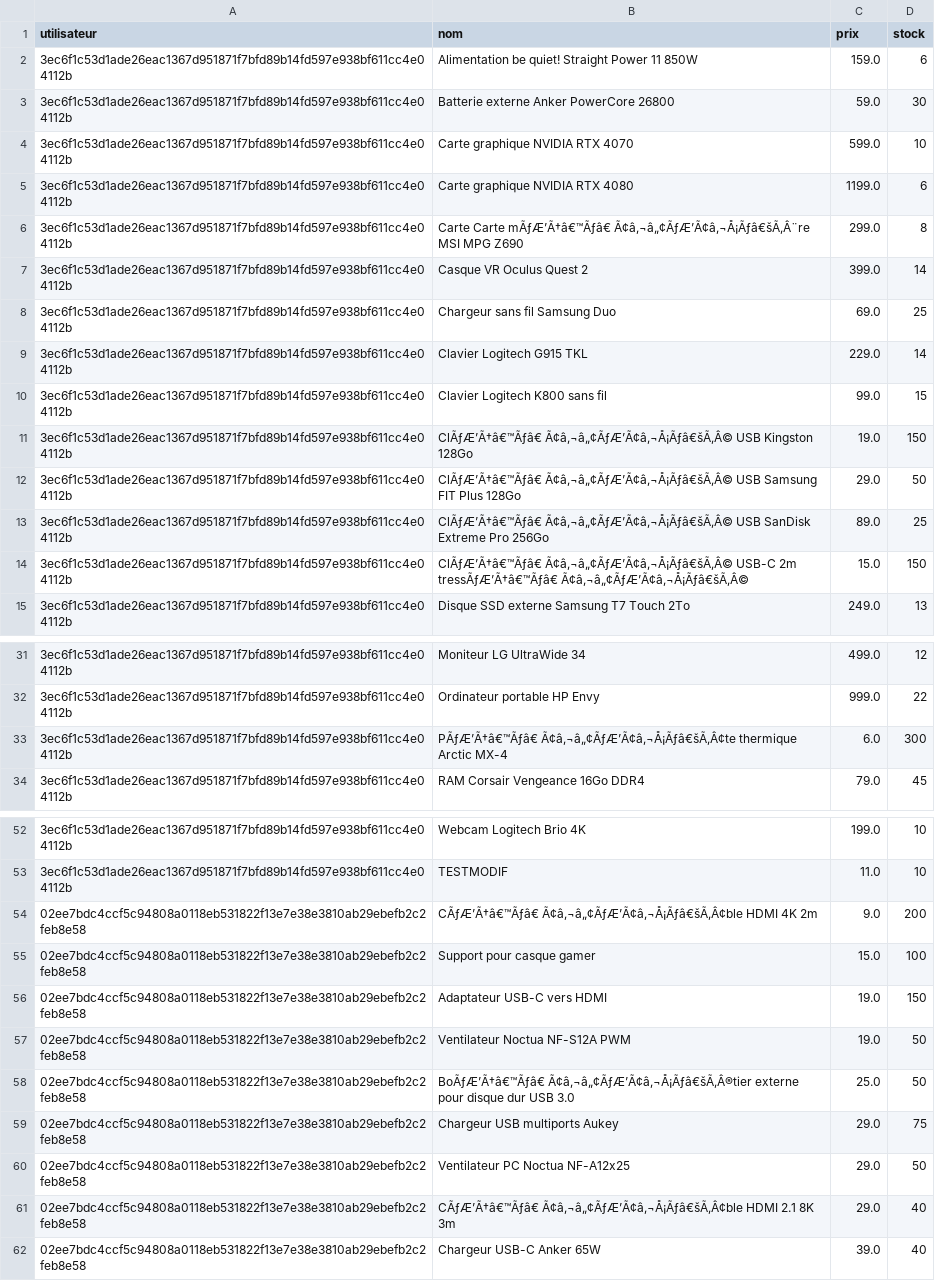
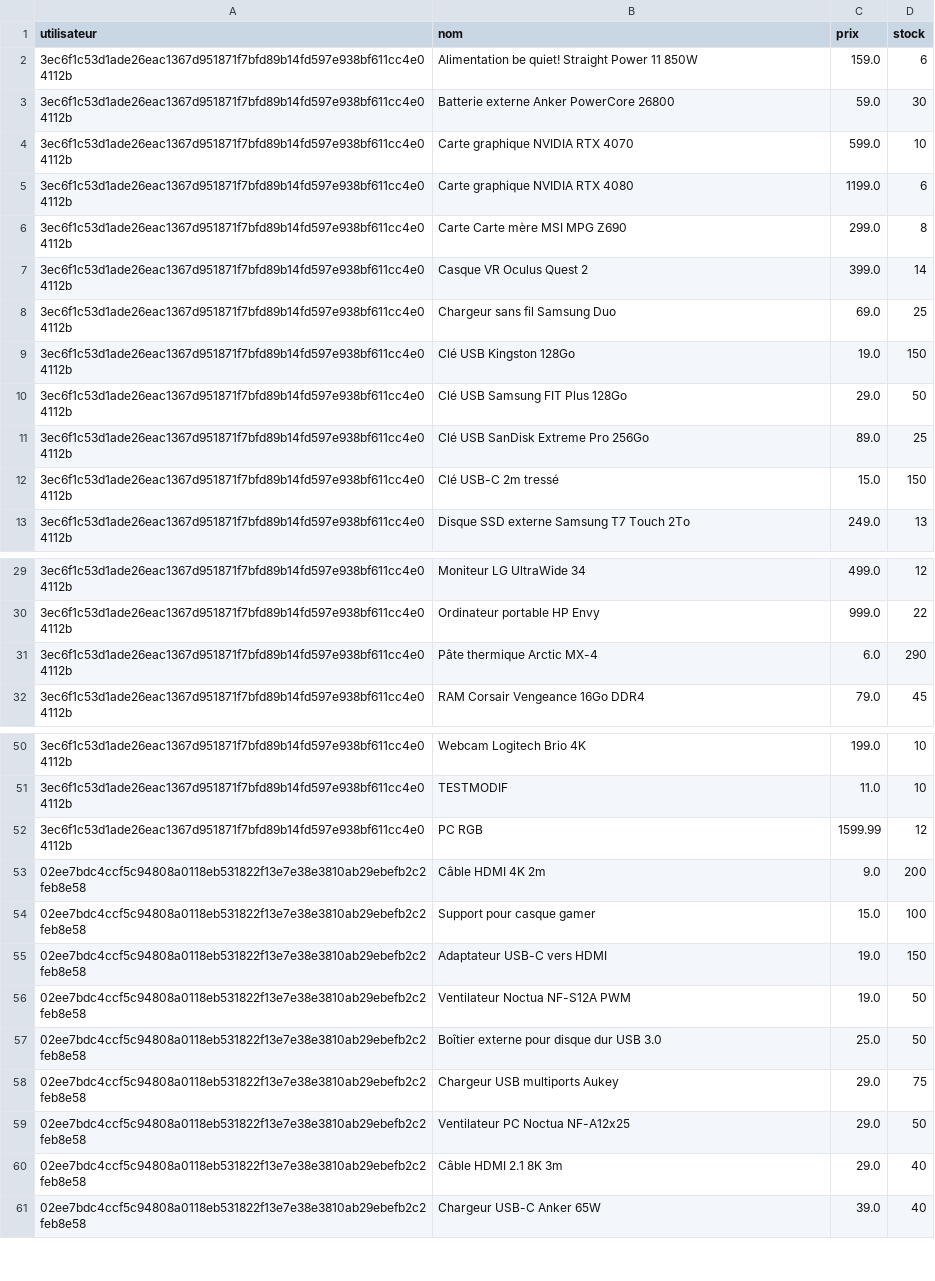
Before and after one commit to 1Itsme1/Project-python, a CSV file: Data/assignations_stock.csv, drawn as a sheet; only a part is shown, gaps mark what is left out; the diff covers the shown part only.

```diff
--- a/Data/assignations_stock.csv
+++ b/Data/assignations_stock.csv
@@ -5,11 +5,9 @@ utilisateur,nom,prix,stock
 3ec6f1c53d1ade26eac1367d951871f7bfd89b14fd597e938bf611cc4e04112b,Carte graphique NVIDIA RTX 4080,1199.0,6
-3ec6f1c53d1ade26eac1367d951871f7bfd89b14fd597e938bf611cc4e04112b,Carte Carte mÃƒÆ’Ã†â€™Ãƒâ€ Ã¢â‚¬â„¢ÃƒÆ’Ã¢â‚¬Å¡Ãƒâ€šÃ‚Â¨re MSI MPG Z690,299.0,8
+3ec6f1c53d1ade26eac1367d951871f7bfd89b14fd597e938bf611cc4e04112b,Carte Carte mère MSI MPG Z690,299.0,8
 3ec6f1c53d1ade26eac1367d951871f7bfd89b14fd597e938bf611cc4e04112b,Casque VR Oculus Quest 2,399.0,14
 3ec6f1c53d1ade26eac1367d951871f7bfd89b14fd597e938bf611cc4e04112b,Chargeur sans fil Samsung Duo,69.0,25
-3ec6f1c53d1ade26eac1367d951871f7bfd89b14fd597e938bf611cc4e04112b,Clavier Logitech G915 TKL,229.0,14
-3ec6f1c53d1ade26eac1367d951871f7bfd89b14fd597e938bf611cc4e04112b,Clavier Logitech K800 sans fil,99.0,15
-3ec6f1c53d1ade26eac1367d951871f7bfd89b14fd597e938bf611cc4e04112b,ClÃƒÆ’Ã†â€™Ãƒâ€ Ã¢â‚¬â„¢ÃƒÆ’Ã¢â‚¬Å¡Ãƒâ€šÃ‚Â© USB Kingston 128Go,19.0,150
-3ec6f1c53d1ade26eac1367d951871f7bfd89b14fd597e938bf611cc4e04112b,ClÃƒÆ’Ã†â€™Ãƒâ€ Ã¢â‚¬â„¢ÃƒÆ’Ã¢â‚¬Å¡Ãƒâ€šÃ‚Â© USB Samsung FIT Plus 128Go,29.0,50
-3ec6f1c53d1ade26eac1367d951871f7bfd89b14fd597e938bf611cc4e04112b,ClÃƒÆ’Ã†â€™Ãƒâ€ Ã¢â‚¬â„¢ÃƒÆ’Ã¢â‚¬Å¡Ãƒâ€šÃ‚Â© USB SanDisk Extreme Pro 256Go,89.0,25
-3ec6f1c53d1ade26eac1367d951871f7bfd89b14fd597e938bf611cc4e04112b,ClÃƒÆ’Ã†â€™Ãƒâ€ Ã¢â‚¬â„¢ÃƒÆ’Ã¢â‚¬Å¡Ãƒâ€šÃ‚Â© USB-C 2m tressÃƒÆ’Ã†â€™Ãƒâ€ Ã¢â‚¬â„¢ÃƒÆ’Ã¢â‚¬Å¡Ãƒâ€šÃ‚Â©,15.0,150
+3ec6f1c53d1ade26eac1367d951871f7bfd89b14fd597e938bf611cc4e04112b,Clé USB Kingston 128Go,19.0,150
+3ec6f1c53d1ade26eac1367d951871f7bfd89b14fd597e938bf611cc4e04112b,Clé USB Samsung FIT Plus 128Go,29.0,50
+3ec6f1c53d1ade26eac1367d951871f7bfd89b14fd597e938bf611cc4e04112b,Clé USB SanDisk Extreme Pro 256Go,89.0,25
+3ec6f1c53d1ade26eac1367d951871f7bfd89b14fd597e938bf611cc4e04112b,Clé USB-C 2m tressé,15.0,150
 3ec6f1c53d1ade26eac1367d951871f7bfd89b14fd597e938bf611cc4e04112b,Disque SSD externe Samsung T7 Touch 2To,249.0,13
@@ -32,3 +30,3 @@ utilisateur,nom,prix,stock
 3ec6f1c53d1ade26eac1367d951871f7bfd89b14fd597e938bf611cc4e04112b,Ordinateur portable HP Envy,999.0,22
-3ec6f1c53d1ade26eac1367d951871f7bfd89b14fd597e938bf611cc4e04112b,PÃƒÆ’Ã†â€™Ãƒâ€ Ã¢â‚¬â„¢ÃƒÆ’Ã¢â‚¬Å¡Ãƒâ€šÃ‚Â¢te thermique Arctic MX-4,6.0,300
+3ec6f1c53d1ade26eac1367d951871f7bfd89b14fd597e938bf611cc4e04112b,Pâte thermique Arctic MX-4,6.0,290
 3ec6f1c53d1ade26eac1367d951871f7bfd89b14fd597e938bf611cc4e04112b,RAM Corsair Vengeance 16Go DDR4,79.0,45
@@ -53,3 +51,4 @@ utilisateur,nom,prix,stock
 3ec6f1c53d1ade26eac1367d951871f7bfd89b14fd597e938bf611cc4e04112b,TESTMODIF,11.0,10
-02ee7bdc4ccf5c94808a0118eb531822f13e7e38e3810ab29ebefb2c2feb8e58,CÃƒÆ’Ã†â€™Ãƒâ€ Ã¢â‚¬â„¢ÃƒÆ’Ã¢â‚¬Å¡Ãƒâ€šÃ‚Â¢ble HDMI 4K 2m,9.0,200
+3ec6f1c53d1ade26eac1367d951871f7bfd89b14fd597e938bf611cc4e04112b,PC RGB,1599.99,12
+02ee7bdc4ccf5c94808a0118eb531822f13e7e38e3810ab29ebefb2c2feb8e58,Câble HDMI 4K 2m,9.0,200
 02ee7bdc4ccf5c94808a0118eb531822f13e7e38e3810ab29ebefb2c2feb8e58,Support pour casque gamer,15.0,100
@@ -57,6 +56,6 @@ utilisateur,nom,prix,stock
 02ee7bdc4ccf5c94808a0118eb531822f13e7e38e3810ab29ebefb2c2feb8e58,Ventilateur Noctua NF-S12A PWM,19.0,50
-02ee7bdc4ccf5c94808a0118eb531822f13e7e38e3810ab29ebefb2c2feb8e58,BoÃƒÆ’Ã†â€™Ãƒâ€ Ã¢â‚¬â„¢ÃƒÆ’Ã¢â‚¬Å¡Ãƒâ€šÃ‚Â®tier externe pour disque dur USB 3.0,25.0,50
+02ee7bdc4ccf5c94808a0118eb531822f13e7e38e3810ab29ebefb2c2feb8e58,Boîtier externe pour disque dur USB 3.0,25.0,50
 02ee7bdc4ccf5c94808a0118eb531822f13e7e38e3810ab29ebefb2c2feb8e58,Chargeur USB multiports Aukey,29.0,75
 02ee7bdc4ccf5c94808a0118eb531822f13e7e38e3810ab29ebefb2c2feb8e58,Ventilateur PC Noctua NF-A12x25,29.0,50
-02ee7bdc4ccf5c94808a0118eb531822f13e7e38e3810ab29ebefb2c2feb8e58,CÃƒÆ’Ã†â€™Ãƒâ€ Ã¢â‚¬â„¢ÃƒÆ’Ã¢â‚¬Å¡Ãƒâ€šÃ‚Â¢ble HDMI 2.1 8K 3m,29.0,40
+02ee7bdc4ccf5c94808a0118eb531822f13e7e38e3810ab29ebefb2c2feb8e58,Câble HDMI 2.1 8K 3m,29.0,40
 02ee7bdc4ccf5c94808a0118eb531822f13e7e38e3810ab29ebefb2c2feb8e58,Chargeur USB-C Anker 65W,39.0,40
```
Also changed, not shown: 21 edited cells elsewhere in this file, Data/historique_compromissions.csv, Data/usernames_passwords.csv, 3 other files.
